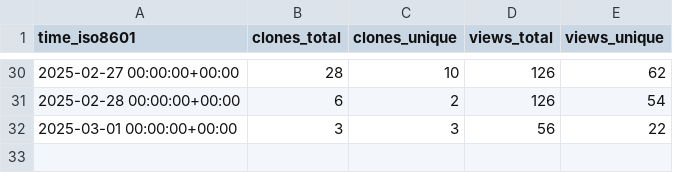
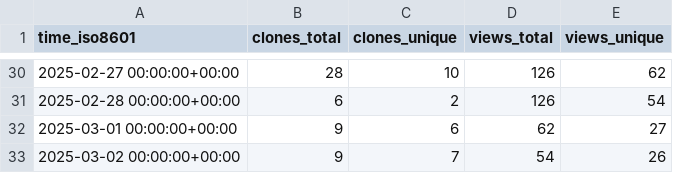
Before and after one commit to superduper-io/superduper, a CSV file: superduper-io/superduper/ghrs-data/views_clones_aggregate.csv, drawn as a sheet; only a part is shown, gaps mark what is left out.

```diff
--- a/superduper-io/superduper/ghrs-data/views_clones_aggregate.csv
+++ b/superduper-io/superduper/ghrs-data/views_clones_aggregate.csv
@@ -31,2 +31,3 @@ time_iso8601,clones_total,clones_unique,views_total,views_unique
 2025-02-28 00:00:00+00:00,6,2,126,54
-2025-03-01 00:00:00+00:00,3,3,56,22
+2025-03-01 00:00:00+00:00,9,6,62,27
+2025-03-02 00:00:00+00:00,9,7,54,26
```
Also changed, not shown: 1 other file.
